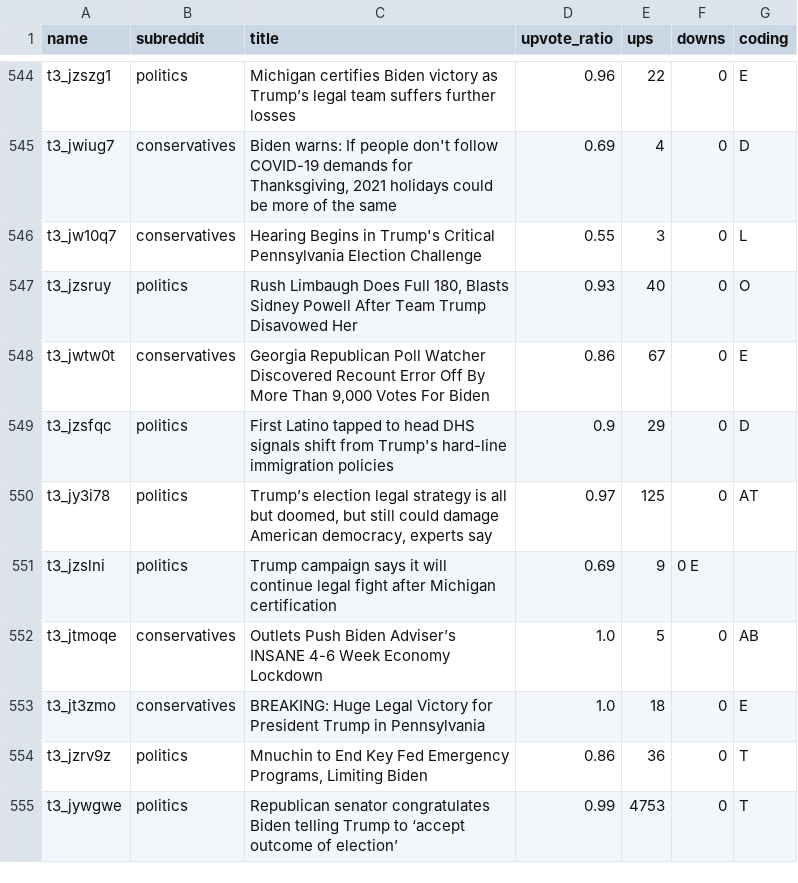
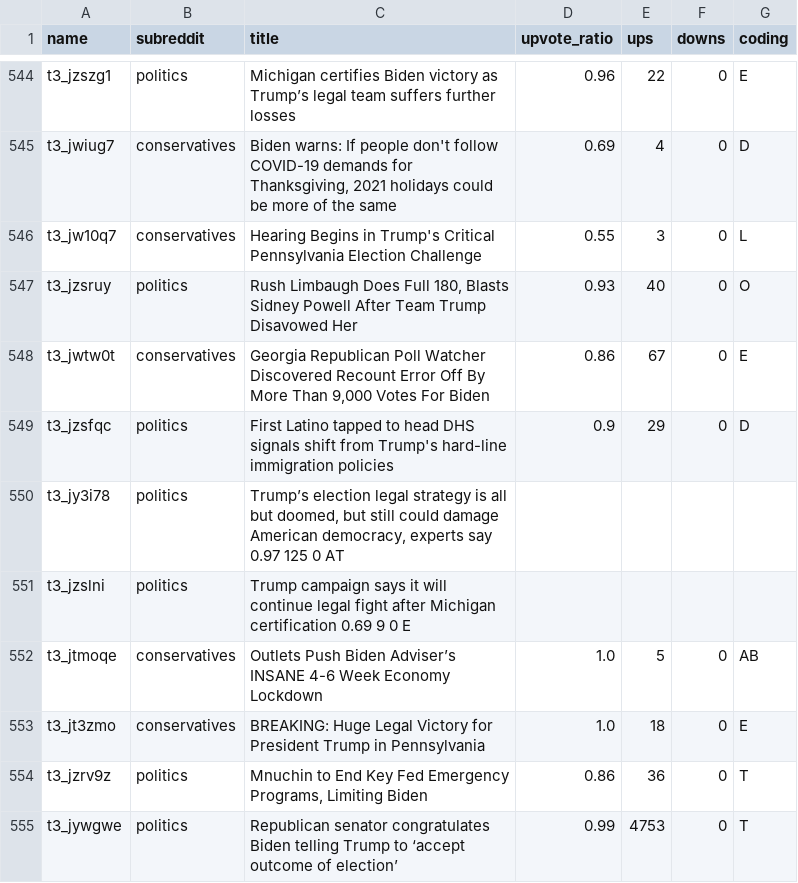
Before and after one commit to AlisaGagina/TrumpvsBiden2020, a TSV file: data/shuffled.tsv, drawn as a sheet; only a part is shown, gaps mark what is left out.

Commit message:
Update shuffled.tsv

```diff
--- a/data/shuffled.tsv
+++ b/data/shuffled.tsv
@@ -549,4 +549,4 @@ t3_jwtw0t	conservatives	Georgia Republican Poll Watcher Discovered Recount Error
 t3_jzsfqc	politics	First Latino tapped to head DHS signals shift from Trump's hard-line immigration policies	0.9	29	0	D
-t3_jy3i78	politics	Trump’s election legal strategy is all but doomed, but still could damage American democracy, experts say	0.97	125	0	AT
-t3_jzslni	politics	Trump campaign says it will continue legal fight after Michigan certification	0.69	9	0 E
+t3_jy3i78	politics	Trump’s election legal strategy is all but doomed, but still could damage American democracy, experts say 0.97  125 0 AT
+t3_jzslni	politics	Trump campaign says it will continue legal fight after Michigan certification 0.69  9 0 E
 t3_jtmoqe	conservatives	Outlets Push Biden Adviser’s INSANE 4-6 Week Economy Lockdown	1.0	5	0	AB
```
